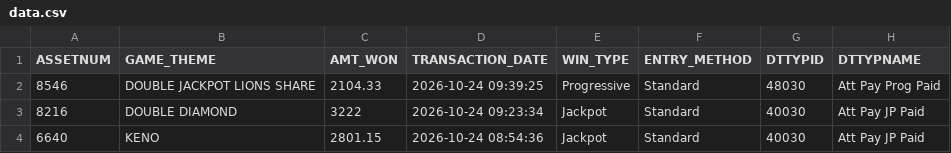
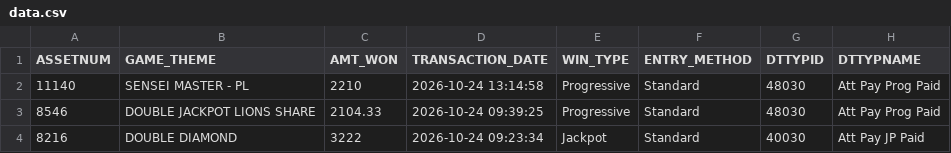
Before and after one commit to Winnercircle1/jackpot-boards, a CSV file: silver-slipper/data.csv, drawn as a sheet; only a part is shown; the shorter side is filled out with more unchanged rows.

Commit message:
Update silver-slipper/data.csv 2026-10-24T18:58:22.828Z

```diff
--- a/silver-slipper/data.csv
+++ b/silver-slipper/data.csv
@@ -1,2 +1,3 @@
 ASSETNUM,GAME_THEME,AMT_WON,TRANSACTION_DATE,WIN_TYPE,ENTRY_METHOD,DTTYPID,DTTYPNAME
+11140,SENSEI MASTER - PL,2210,2026-10-24 13:14:58,Progressive,Standard,48030,Att Pay Prog Paid
 8546,DOUBLE JACKPOT LIONS SHARE,2104.33,2026-10-24 09:39:25,Progressive,Standard,48030,Att Pay Prog Paid
```
